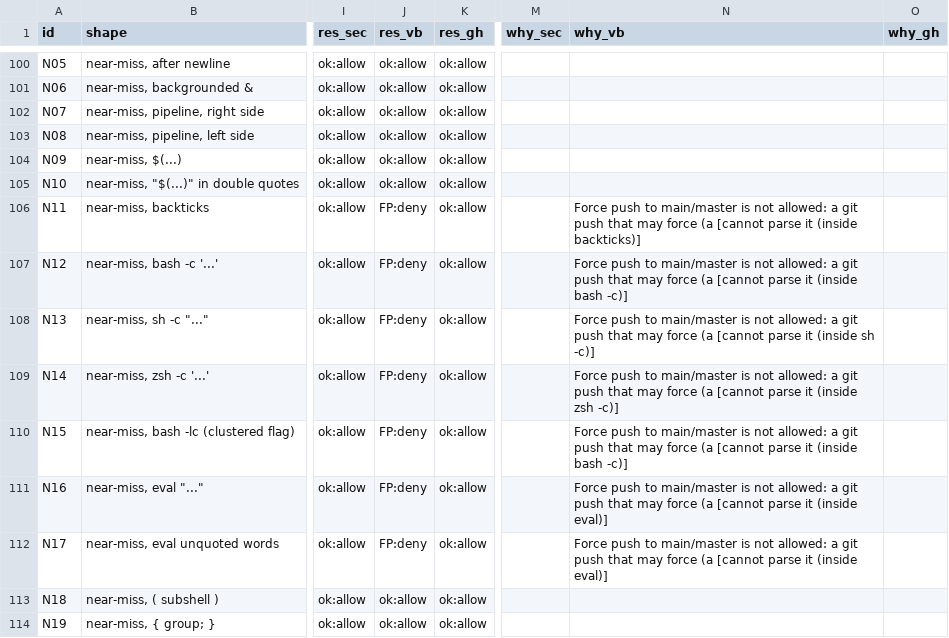
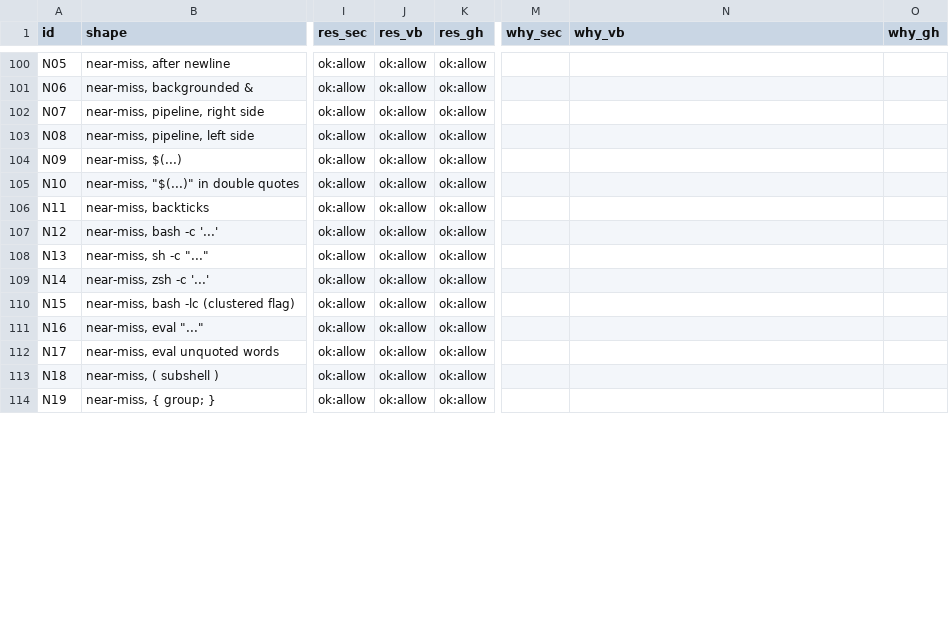
Before and after one commit to CaptainCodeAU/fifty-shades-of-dotfiles, a TSV file: docs/lexer-comparison/cases.tsv, drawn as a sheet; only a part is shown, gaps mark what is left out; the diff covers the shown part only; the diff names each change by its address in the sheet, - before the commit and + after, or states it on an @@ line.

```diff
--- a/docs/lexer-comparison/cases.tsv
+++ b/docs/lexer-comparison/cases.tsv
-J106:J112 (res_vb): FP:deny
+J106:J112 (res_vb): ok:allow
-N106 (why_vb): Force push to main/master is not allowed: a git push that may force (a [cannot parse it (inside backticks)]
+N106 (why_vb): (empty)
-N107 (why_vb): Force push to main/master is not allowed: a git push that may force (a [cannot parse it (inside bash -c)]
+N107 (why_vb): (empty)
-N108 (why_vb): Force push to main/master is not allowed: a git push that may force (a [cannot parse it (inside sh -c)]
+N108 (why_vb): (empty)
-N109 (why_vb): Force push to main/master is not allowed: a git push that may force (a [cannot parse it (inside zsh -c)]
+N109 (why_vb): (empty)
-N110 (why_vb): Force push to main/master is not allowed: a git push that may force (a [cannot parse it (inside bash -c)]
+N110 (why_vb): (empty)
-N111:N112 (why_vb): Force push to main/master is not allowed: a git push that may force (a [cannot parse it (inside eval)]
+N111:N112 (why_vb): (empty)
```
Also changed, not shown: 111 edited cells elsewhere in this file.
